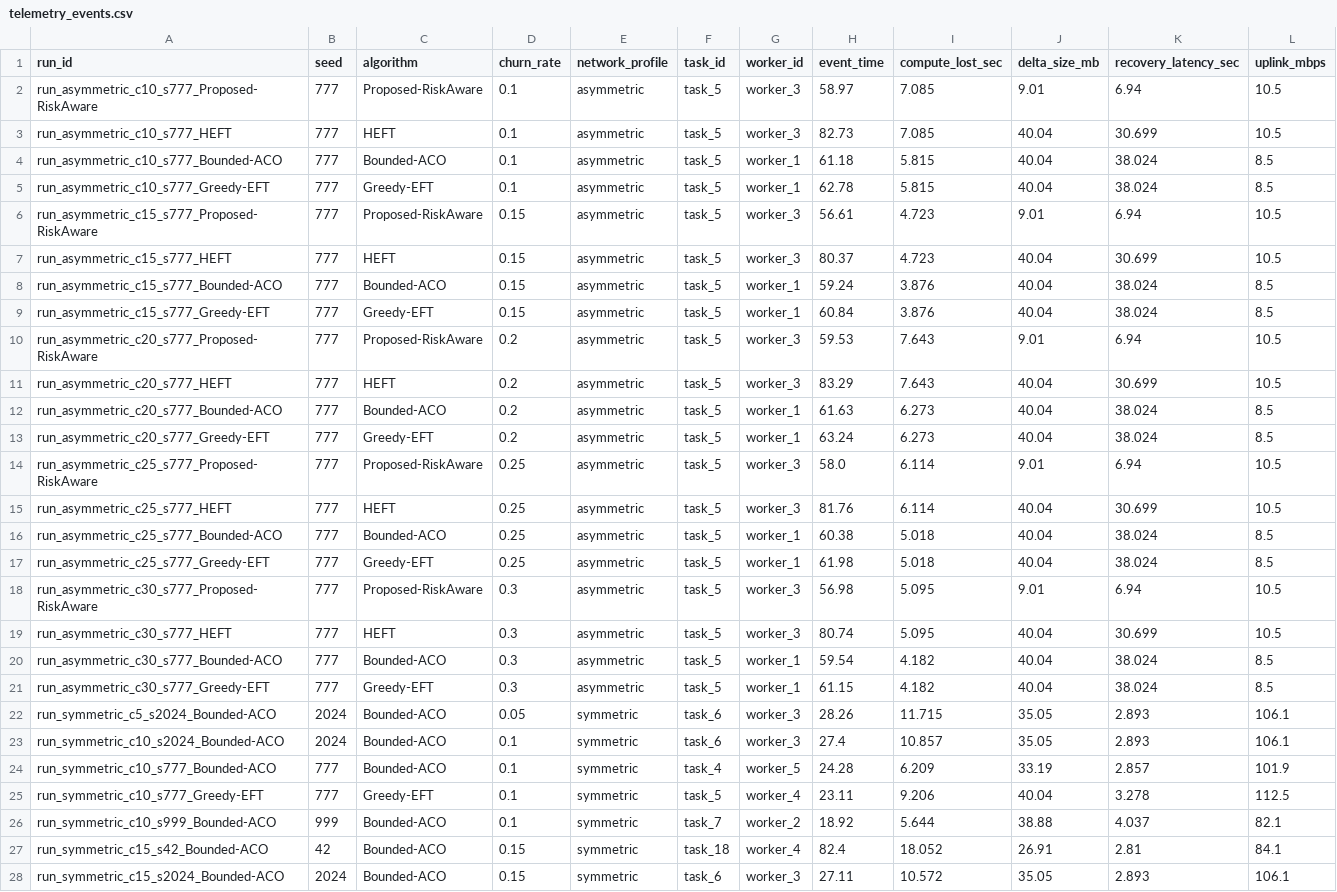
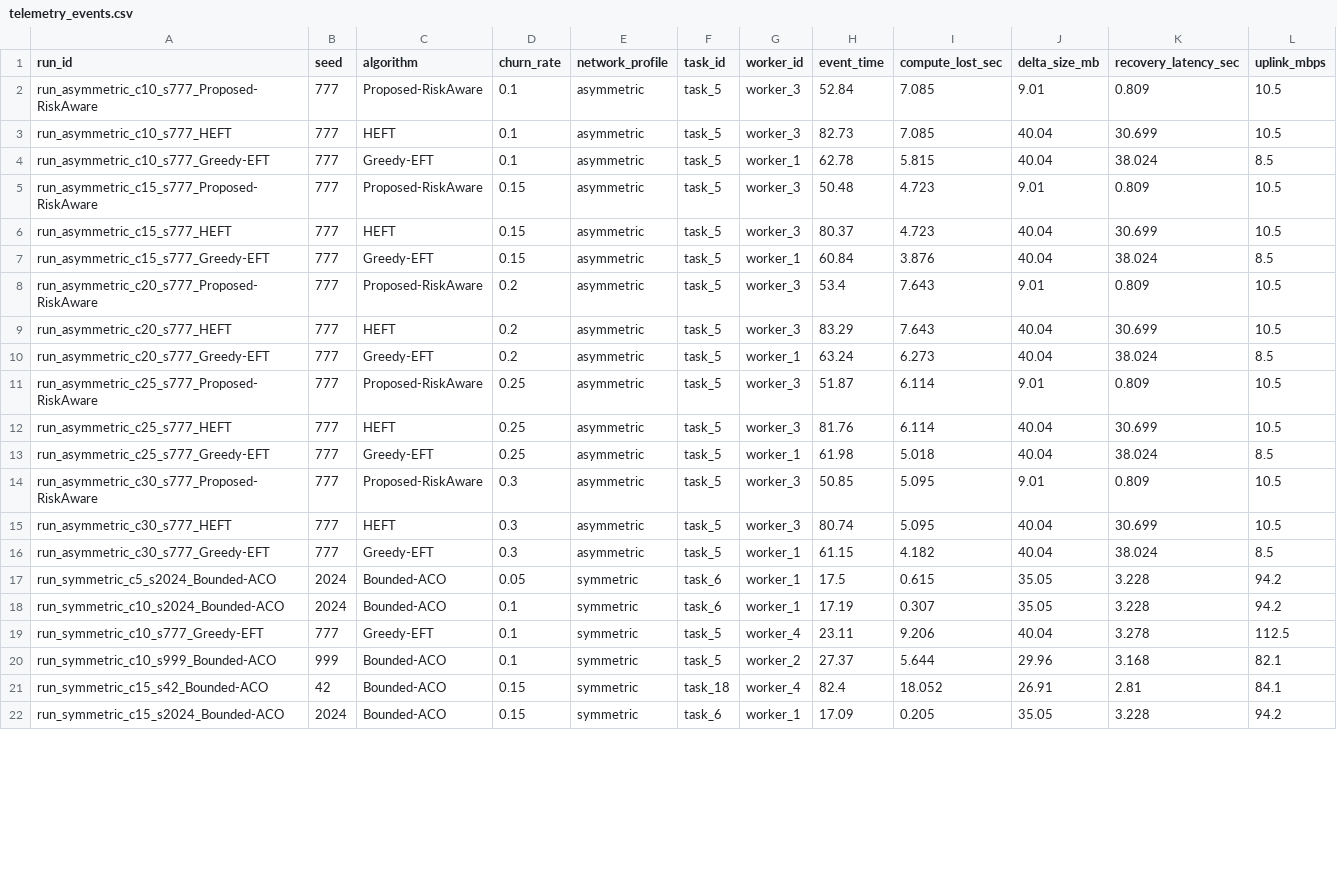
Before and after one commit to Prat947-G/GhostInTheMachine, a CSV file: telemetry_logs/telemetry_events.csv, drawn as a sheet; only a part is shown; the diff covers the shown part only.

```diff
--- a/telemetry_logs/telemetry_events.csv
+++ b/telemetry_logs/telemetry_events.csv
@@ -1,28 +1,22 @@
 run_id,seed,algorithm,churn_rate,network_profile,task_id,worker_id,event_time,compute_lost_sec,delta_size_mb,recovery_latency_sec,uplink_mbps
-run_asymmetric_c10_s777_Proposed-RiskAware,777,Proposed-RiskAware,0.1,asymmetric,task_5,worker_3,58.97,7.085,9.01,6.94,10.5
+run_asymmetric_c10_s777_Proposed-RiskAware,777,Proposed-RiskAware,0.1,asymmetric,task_5,worker_3,52.84,7.085,9.01,0.809,10.5
 run_asymmetric_c10_s777_HEFT,777,HEFT,0.1,asymmetric,task_5,worker_3,82.73,7.085,40.04,30.699,10.5
-run_asymmetric_c10_s777_Bounded-ACO,777,Bounded-ACO,0.1,asymmetric,task_5,worker_1,61.18,5.815,40.04,38.024,8.5
 run_asymmetric_c10_s777_Greedy-EFT,777,Greedy-EFT,0.1,asymmetric,task_5,worker_1,62.78,5.815,40.04,38.024,8.5
-run_asymmetric_c15_s777_Proposed-RiskAware,777,Proposed-RiskAware,0.15,asymmetric,task_5,worker_3,56.61,4.723,9.01,6.94,10.5
+run_asymmetric_c15_s777_Proposed-RiskAware,777,Proposed-RiskAware,0.15,asymmetric,task_5,worker_3,50.48,4.723,9.01,0.809,10.5
 run_asymmetric_c15_s777_HEFT,777,HEFT,0.15,asymmetric,task_5,worker_3,80.37,4.723,40.04,30.699,10.5
-run_asymmetric_c15_s777_Bounded-ACO,777,Bounded-ACO,0.15,asymmetric,task_5,worker_1,59.24,3.876,40.04,38.024,8.5
 run_asymmetric_c15_s777_Greedy-EFT,777,Greedy-EFT,0.15,asymmetric,task_5,worker_1,60.84,3.876,40.04,38.024,8.5
-run_asymmetric_c20_s777_Proposed-RiskAware,777,Proposed-RiskAware,0.2,asymmetric,task_5,worker_3,59.53,7.643,9.01,6.94,10.5
+run_asymmetric_c20_s777_Proposed-RiskAware,777,Proposed-RiskAware,0.2,asymmetric,task_5,worker_3,53.4,7.643,9.01,0.809,10.5
 run_asymmetric_c20_s777_HEFT,777,HEFT,0.2,asymmetric,task_5,worker_3,83.29,7.643,40.04,30.699,10.5
-run_asymmetric_c20_s777_Bounded-ACO,777,Bounded-ACO,0.2,asymmetric,task_5,worker_1,61.63,6.273,40.04,38.024,8.5
 run_asymmetric_c20_s777_Greedy-EFT,777,Greedy-EFT,0.2,asymmetric,task_5,worker_1,63.24,6.273,40.04,38.024,8.5
-run_asymmetric_c25_s777_Proposed-RiskAware,777,Proposed-RiskAware,0.25,asymmetric,task_5,worker_3,58.0,6.114,9.01,6.94,10.5
+run_asymmetric_c25_s777_Proposed-RiskAware,777,Proposed-RiskAware,0.25,asymmetric,task_5,worker_3,51.87,6.114,9.01,0.809,10.5
 run_asymmetric_c25_s777_HEFT,777,HEFT,0.25,asymmetric,task_5,worker_3,81.76,6.114,40.04,30.699,10.5
-run_asymmetric_c25_s777_Bounded-ACO,777,Bounded-ACO,0.25,asymmetric,task_5,worker_1,60.38,5.018,40.04,38.024,8.5
 run_asymmetric_c25_s777_Greedy-EFT,777,Greedy-EFT,0.25,asymmetric,task_5,worker_1,61.98,5.018,40.04,38.024,8.5
-run_asymmetric_c30_s777_Proposed-RiskAware,777,Proposed-RiskAware,0.3,asymmetric,task_5,worker_3,56.98,5.095,9.01,6.94,10.5
+run_asymmetric_c30_s777_Proposed-RiskAware,777,Proposed-RiskAware,0.3,asymmetric,task_5,worker_3,50.85,5.095,9.01,0.809,10.5
 run_asymmetric_c30_s777_HEFT,777,HEFT,0.3,asymmetric,task_5,worker_3,80.74,5.095,40.04,30.699,10.5
-run_asymmetric_c30_s777_Bounded-ACO,777,Bounded-ACO,0.3,asymmetric,task_5,worker_1,59.54,4.182,40.04,38.024,8.5
 run_asymmetric_c30_s777_Greedy-EFT,777,Greedy-EFT,0.3,asymmetric,task_5,worker_1,61.15,4.182,40.04,38.024,8.5
-run_symmetric_c5_s2024_Bounded-ACO,2024,Bounded-ACO,0.05,symmetric,task_6,worker_3,28.26,11.715,35.05,2.893,106.1
-run_symmetric_c10_s2024_Bounded-ACO,2024,Bounded-ACO,0.1,symmetric,task_6,worker_3,27.4,10.857,35.05,2.893,106.1
-run_symmetric_c10_s777_Bounded-ACO,777,Bounded-ACO,0.1,symmetric,task_4,worker_5,24.28,6.209,33.19,2.857,101.9
+run_symmetric_c5_s2024_Bounded-ACO,2024,Bounded-ACO,0.05,symmetric,task_6,worker_1,17.5,0.615,35.05,3.228,94.2
+run_symmetric_c10_s2024_Bounded-ACO,2024,Bounded-ACO,0.1,symmetric,task_6,worker_1,17.19,0.307,35.05,3.228,94.2
 run_symmetric_c10_s777_Greedy-EFT,777,Greedy-EFT,0.1,symmetric,task_5,worker_4,23.11,9.206,40.04,3.278,112.5
-run_symmetric_c10_s999_Bounded-ACO,999,Bounded-ACO,0.1,symmetric,task_7,worker_2,18.92,5.644,38.88,4.037,82.1
+run_symmetric_c10_s999_Bounded-ACO,999,Bounded-ACO,0.1,symmetric,task_5,worker_2,27.37,5.644,29.96,3.168,82.1
 run_symmetric_c15_s42_Bounded-ACO,42,Bounded-ACO,0.15,symmetric,task_18,worker_4,82.4,18.052,26.91,2.81,84.1
-run_symmetric_c15_s2024_Bounded-ACO,2024,Bounded-ACO,0.15,symmetric,task_6,worker_3,27.11,10.572,35.05,2.893,106.1
+run_symmetric_c15_s2024_Bounded-ACO,2024,Bounded-ACO,0.15,symmetric,task_6,worker_1,17.09,0.205,35.05,3.228,94.2
```
Also changed, not shown: 3 added rows and 52 edited cells elsewhere in this file, telemetry_logs/telemetry_hypothesis_tests.csv, telemetry_logs/telemetry_statistical_summary.csv, 45 other files.
